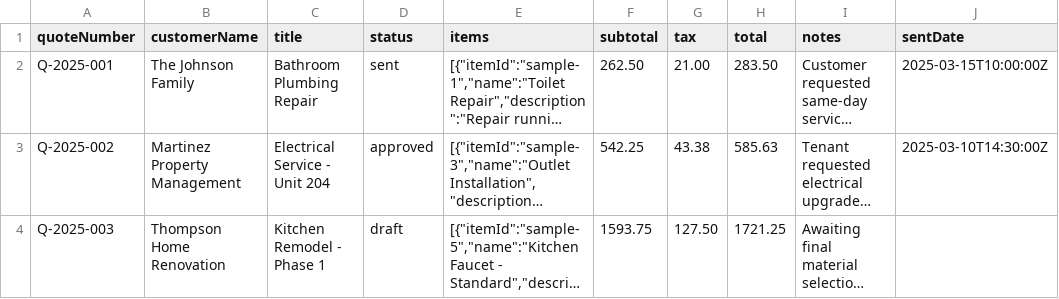
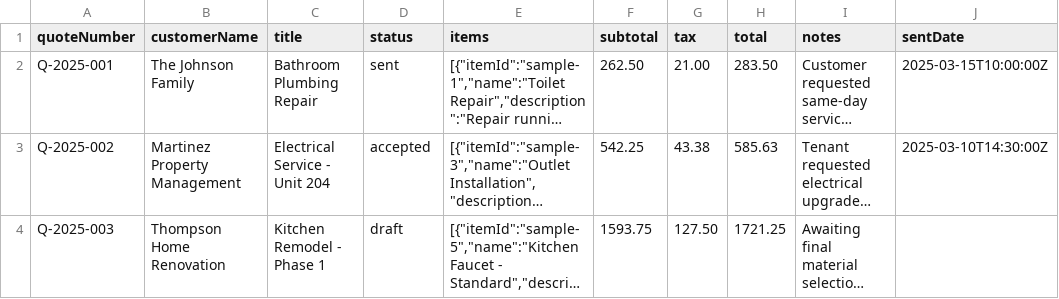
Before and after one commit to floridasonconsulting/quoteitai, a CSV file: public/sample-data/quotes.csv, drawn as a sheet; only a part is shown; long unchanged cells end in …; the diff names each change by its address in the sheet, - before the commit and + after, or states it on an @@ line.

```diff
--- a/public/sample-data/quotes.csv
+++ b/public/sample-data/quotes.csv
-D3 (status): approved
+D3 (status): accepted
```
Also changed, not shown: 2 other files.
